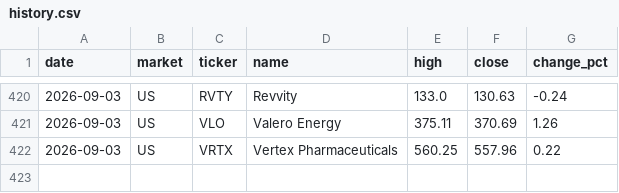
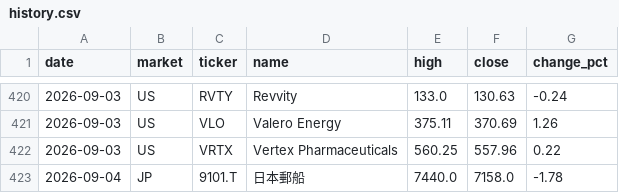
Before and after one commit to su402011-hash/high52-scanner, a CSV file: outputs/history.csv, drawn as a sheet; only a part is shown, gaps mark what is left out.

```diff
--- a/outputs/history.csv
+++ b/outputs/history.csv
@@ -422 +422,2 @@
 2026-09-03,US,VRTX,Vertex Pharmaceuticals,560.25,557.96,0.22
+2026-09-04,JP,9101.T,日本郵船,7440.0,7158.0,-1.78
```
Also changed, not shown: outputs/ranking.csv, 2 other files.
